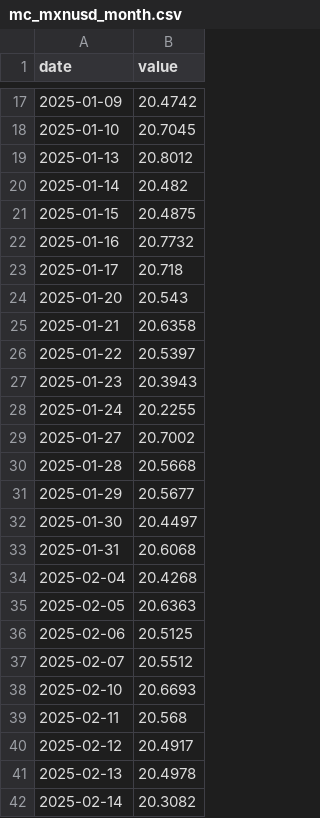
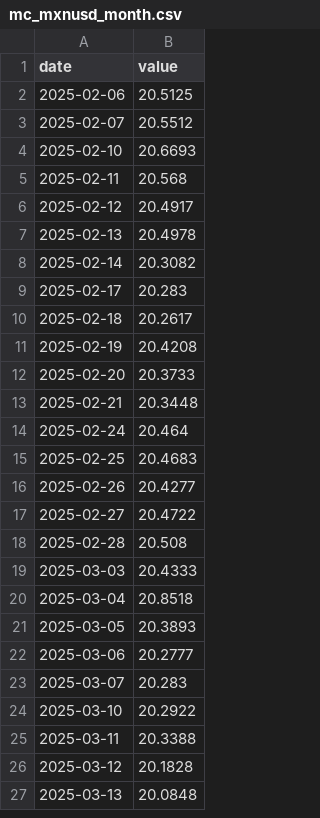
Before and after one commit to Economia-UP/skope, a CSV file: data/mc_mxnusd_month.csv, drawn as a sheet; only a part is shown, gaps mark what is left out; the shorter side is filled out with more unchanged rows; removed rows and columns are numbered as before the commit, all else as after; the diff covers the shown part only; the diff names each change by its address in the sheet, - before the commit and + after, or states it on an @@ line.

```diff
--- a/data/mc_mxnusd_month.csv
+++ b/data/mc_mxnusd_month.csv
-row 17: 2025-01-09 | 20.4742
-row 18: 2025-01-10 | 20.7045
-row 19: 2025-01-13 | 20.8012
-row 20: 2025-01-14 | 20.482
-row 21: 2025-01-15 | 20.4875
-row 22: 2025-01-16 | 20.7732
-row 23: 2025-01-17 | 20.718
-row 24: 2025-01-20 | 20.543
-row 25: 2025-01-21 | 20.6358
-row 26: 2025-01-22 | 20.5397
-row 27: 2025-01-23 | 20.3943
-row 28: 2025-01-24 | 20.2255
-row 29: 2025-01-27 | 20.7002
-row 30: 2025-01-28 | 20.5668
-row 31: 2025-01-29 | 20.5677
-row 32: 2025-01-30 | 20.4497
-row 33: 2025-01-31 | 20.6068
-row 34: 2025-02-04 | 20.4268
-row 35: 2025-02-05 | 20.6363
```
Also changed, not shown: 32 added rows and 15 removed rows elsewhere in this file, data/growth/sexenios_gdp.csv, data/inflation/inpc.csv, 25 other files.
